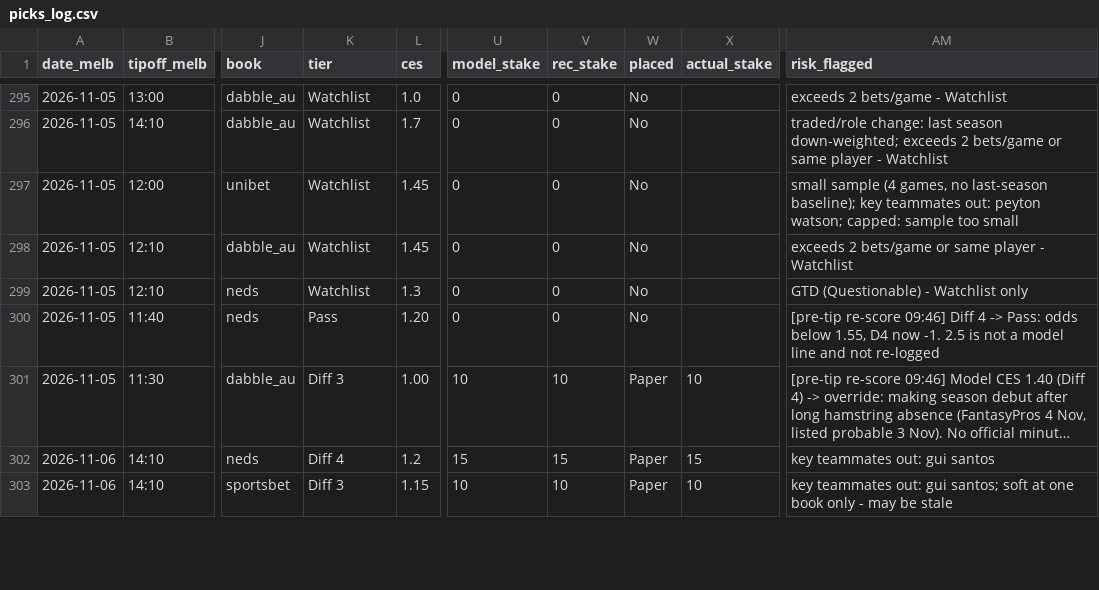
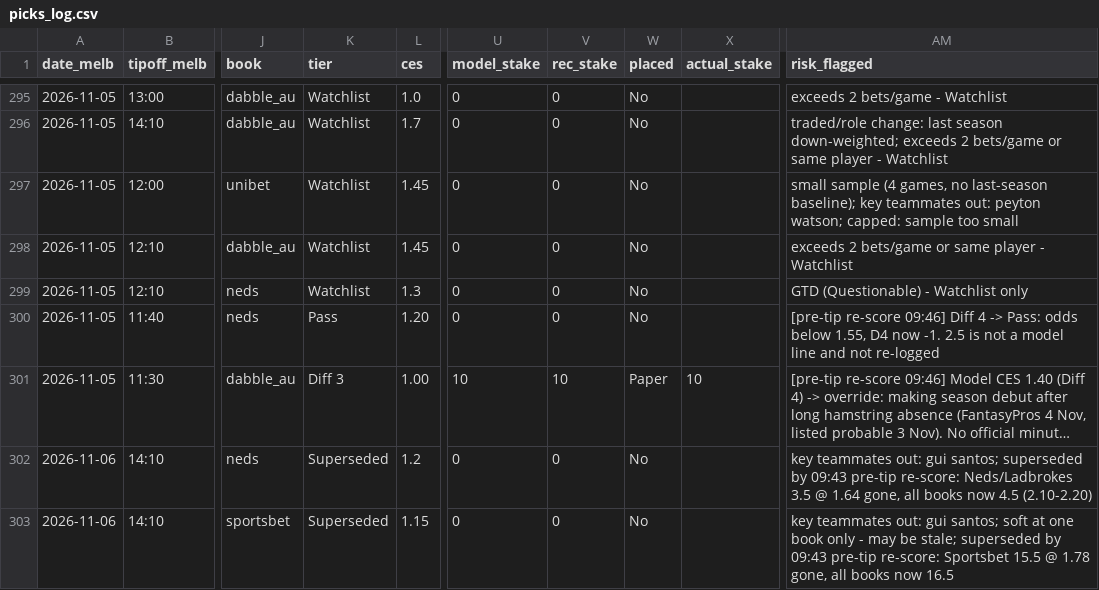
Before and after one commit to darcyedmiston/nba-odds, a CSV file: model/picks_log.csv, drawn as a sheet; only a part is shown, gaps mark what is left out; long unchanged cells end in …; the diff covers the shown part only; the diff names each change by its address in the sheet, - before the commit and + after, or states it on an @@ line.

```diff
--- a/model/picks_log.csv
+++ b/model/picks_log.csv
-K302 (tier): Diff 4
+K302 (tier): Superseded
-U302 (model_stake): 15
+U302 (model_stake): 0
-V302 (rec_stake): 15
+V302 (rec_stake): 0
-W302:W303 (placed): Paper
+W302:W303 (placed): No
-X302 (actual_stake): 15
+X302 (actual_stake): (empty)
-AM302 (risk_flagged): …out: gui santos
+AM302 (risk_flagged): …out: gui santos; superseded by 09:43 pre-tip re-score: Neds/Ladbrokes 3.5 @ 1.64 gone, all books now 4.5 (2.10-2.20)
-K303 (tier): Diff 3
+K303 (tier): Superseded
-U303 (model_stake): 10
+U303 (model_stake): 0
-V303 (rec_stake): 10
+V303 (rec_stake): 0
-X303 (actual_stake): 10
+X303 (actual_stake): (empty)
-AM303 (risk_flagged): …may be stale
+AM303 (risk_flagged): …may be stale; superseded by 09:43 pre-tip re-score: Sportsbet 15.5 @ 1.78 gone, all books now 16.5
```
Also changed, not shown: 3 added rows and 6 edited cells elsewhere in this file.
